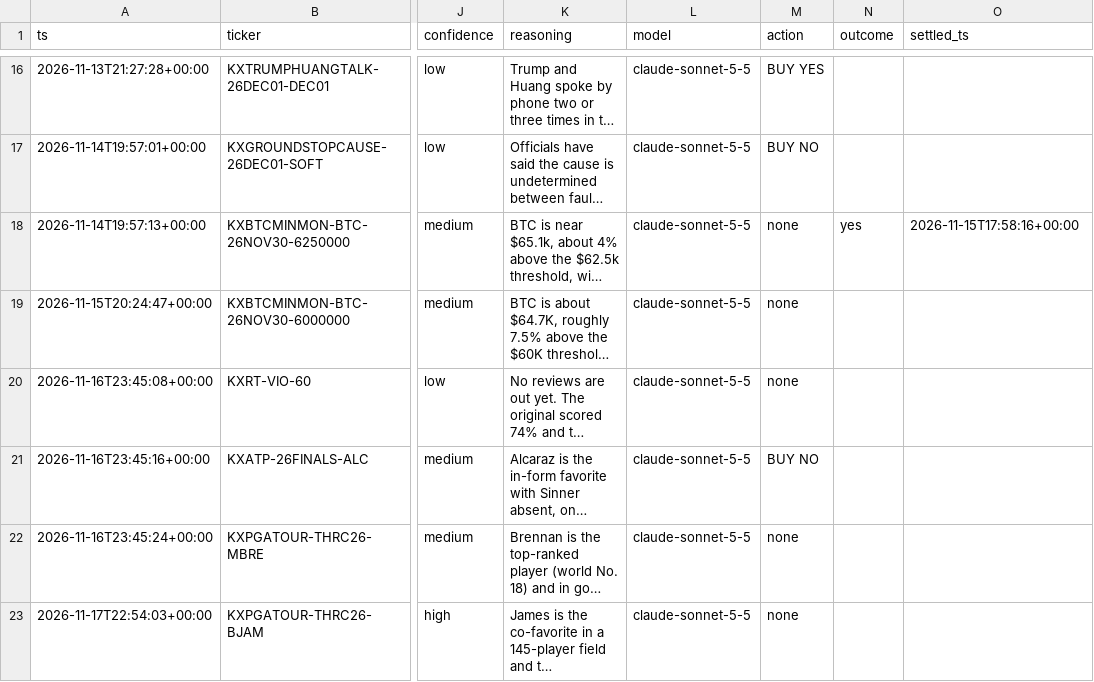
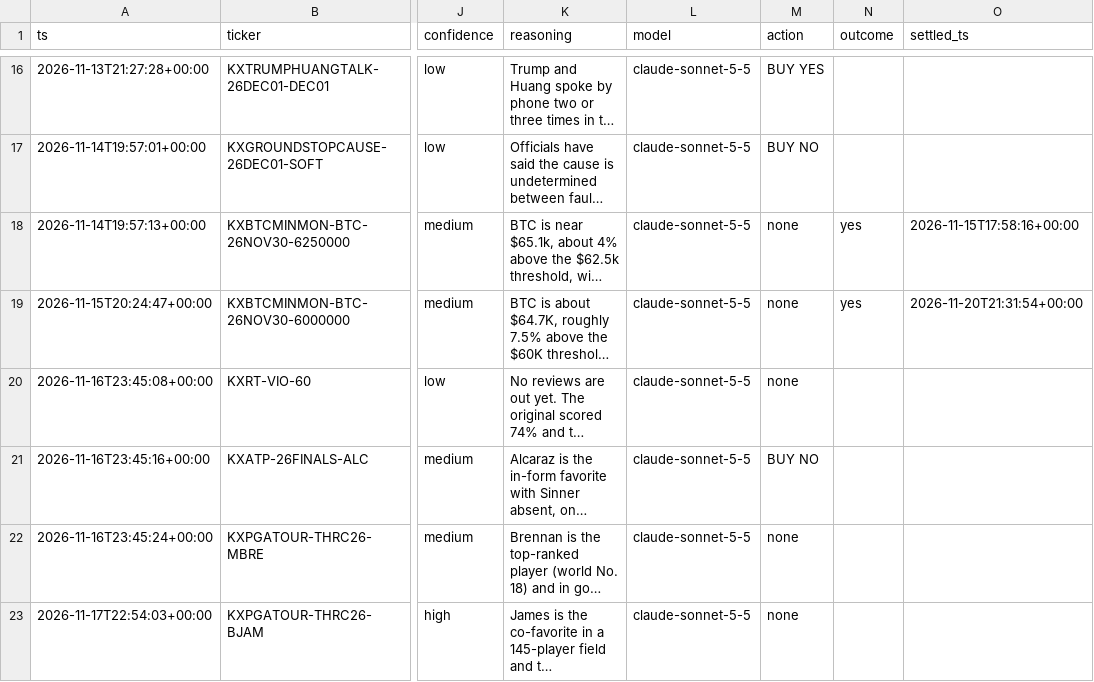
Before and after one commit to ethanboe88-droid/pm-paper-bot, a CSV file: data/predictions.csv, drawn as a sheet; only a part is shown, gaps mark what is left out; long unchanged cells end in …; the diff names each change by its address in the sheet, - before the commit and + after, or states it on an @@ line.

```diff
--- a/data/predictions.csv
+++ b/data/predictions.csv
-N19 (outcome): (empty)
+N19 (outcome): yes
-O19 (settled_ts): (empty)
+O19 (settled_ts): 2026-11-20T21:31:54+00:00
```
Also changed, not shown: data/trades.csv, 1 other file.
